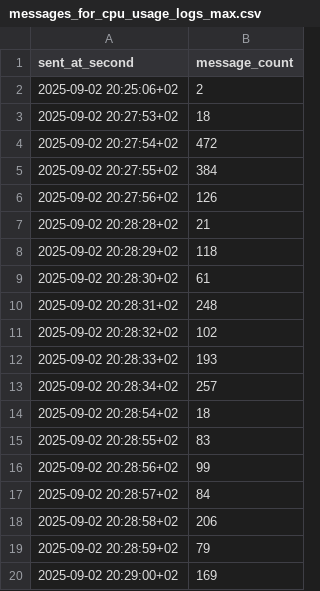
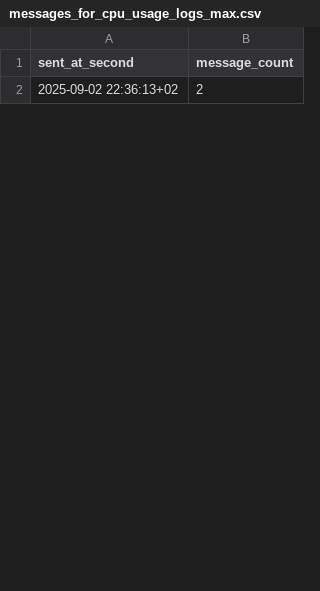
Before and after one commit to Enric0-Balb0/ruggine-chat, a CSV file: ruggine_server/report/messages_for_cpu_usage_logs_max.csv, drawn as a sheet; only a part is shown; the diff covers the shown part only.

```diff
--- a/ruggine_server/report/messages_for_cpu_usage_logs_max.csv
+++ b/ruggine_server/report/messages_for_cpu_usage_logs_max.csv
@@ -1,20 +1,2 @@
 "sent_at_second","message_count"
-"2025-09-02 20:25:06+02","2"
-"2025-09-02 20:27:53+02","18"
-"2025-09-02 20:27:54+02","472"
-"2025-09-02 20:27:55+02","384"
-"2025-09-02 20:27:56+02","126"
-"2025-09-02 20:28:28+02","21"
-"2025-09-02 20:28:29+02","118"
-"2025-09-02 20:28:30+02","61"
-"2025-09-02 20:28:31+02","248"
-"2025-09-02 20:28:32+02","102"
-"2025-09-02 20:28:33+02","193"
-"2025-09-02 20:28:34+02","257"
-"2025-09-02 20:28:54+02","18"
-"2025-09-02 20:28:55+02","83"
-"2025-09-02 20:28:56+02","99"
-"2025-09-02 20:28:57+02","84"
-"2025-09-02 20:28:58+02","206"
-"2025-09-02 20:28:59+02","79"
-"2025-09-02 20:29:00+02","169"
+"2025-09-02 22:36:13+02","2"
```
Also changed, not shown: 24 added rows and 18 removed rows elsewhere in this file, ruggine_server/report/cpu_usage_logs_max.csv, 4 other files.
